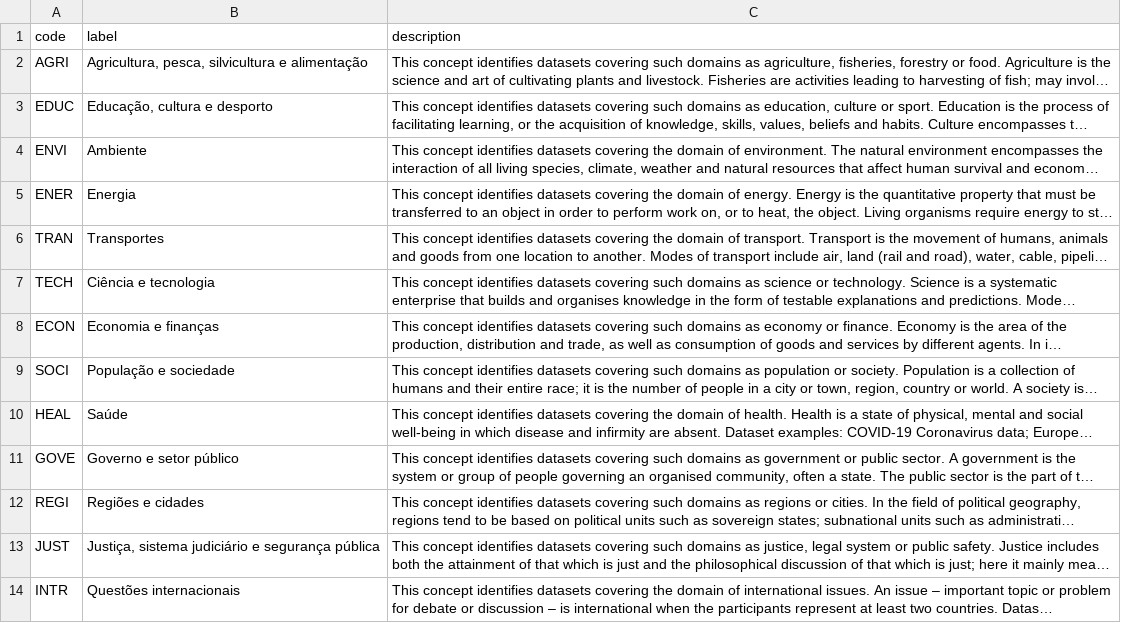
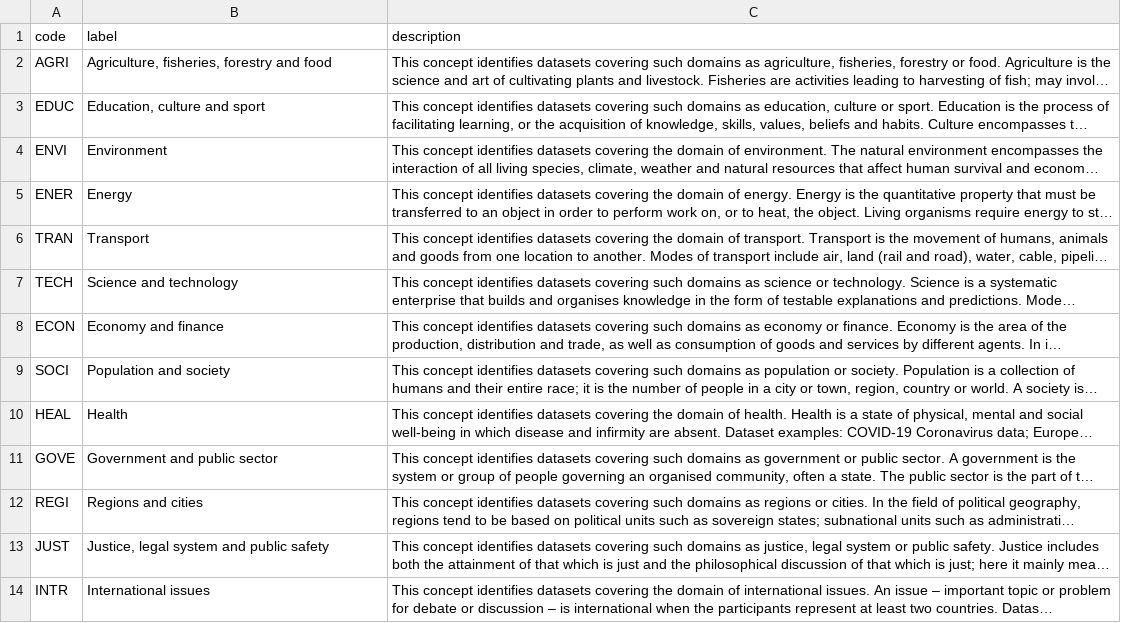
Before and after one commit to mafalda-zuquete/metadata_app, a CSV file: data-theme.csv, drawn as a sheet; long unchanged cells end in …; the diff names each change by its address in the sheet, - before the commit and + after, or states it on an @@ line.

```diff
--- a/data-theme.csv
+++ b/data-theme.csv
-B2 (label): Agricultura, pesca, silvicultura e alimentação
+B2 (label): Agriculture, fisheries, forestry and food
-B3 (label): Educação, cultura e desporto
+B3 (label): Education, culture and sport
-B4 (label): Ambiente
+B4 (label): Environment
-B5 (label): Energia
+B5 (label): Energy
-B6 (label): Transportes
+B6 (label): Transport
-B7 (label): Ciência e tecnologia
+B7 (label): Science and technology
-B8 (label): Economia e finanças
+B8 (label): Economy and finance
-B9 (label): População e sociedade
+B9 (label): Population and society
-B10 (label): Saúde
+B10 (label): Health
-B11 (label): Governo e setor público
+B11 (label): Government and public sector
-B12 (label): Regiões e cidades
+B12 (label): Regions and cities
-B13 (label): Justiça, sistema judiciário e segurança pública
+B13 (label): Justice, legal system and public safety
-B14 (label): Questões internacionais
+B14 (label): International issues
```
Also changed, not shown: countries.csv, frequencies.csv, 2 other files.
